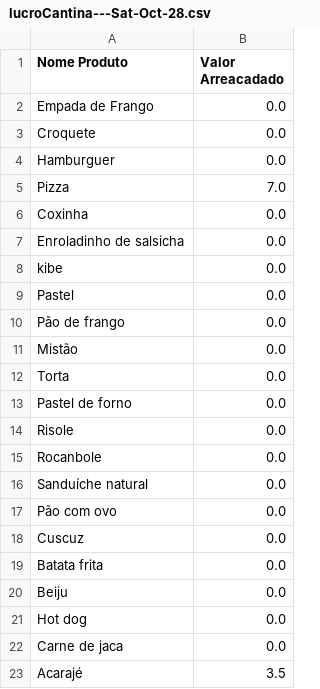
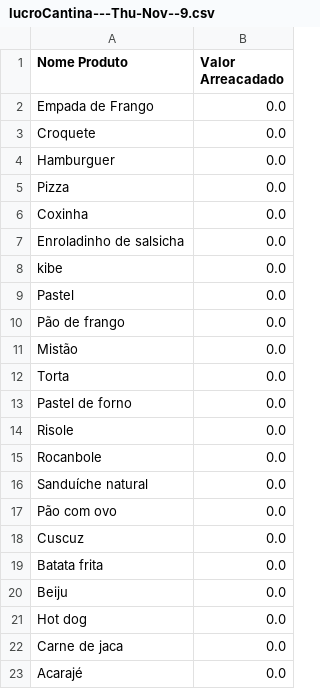
Before and after one commit to Jictyvoo/FilaLanche_SENAI, a CSV file: lucros/lucroCantina---Thu-Nov--9.csv (was lucros/lucroCantina---Sat-Oct-28.csv), drawn as a sheet.

```diff
--- a/lucros/lucroCantina---Sat-Oct-28.csv
+++ b/lucros/lucroCantina---Thu-Nov--9.csv
@@ -4,3 +4,3 @@ Croquete;0.0
 Hamburguer;0.0
-Pizza;7.0
+Pizza;0.0
 Coxinha;0.0
@@ -22,2 +22,2 @@ Hot dog;0.0
 Carne de jaca;0.0
-Acarajé;3.5
+Acarajé;0.0
```
Also changed, not shown: 14 other files.
